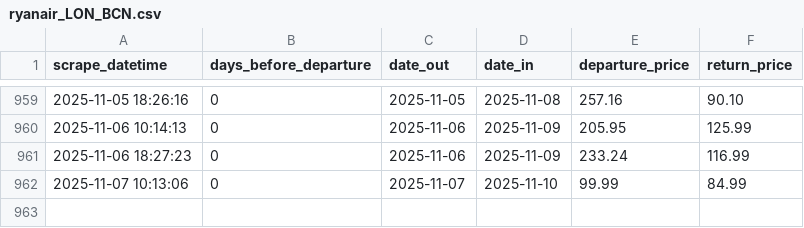
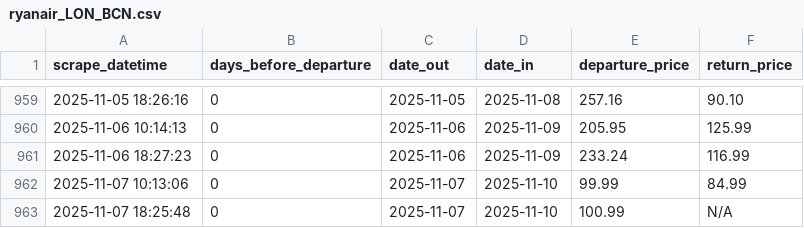
Before and after one commit to FraneCal/Ryanair-Scraper-DaaS, a CSV file: ryanair_LON_BCN.csv, drawn as a sheet; only a part is shown, gaps mark what is left out; the diff names each change by its address in the sheet, - before the commit and + after, or states it on an @@ line.

```diff
--- a/ryanair_LON_BCN.csv
+++ b/ryanair_LON_BCN.csv
+row 963: 2025-11-07 18:25:48 | 0 | 2025-11-07 | 2025-11-10 | 100.99 | N/A
```
Also changed, not shown: 1 other file.
